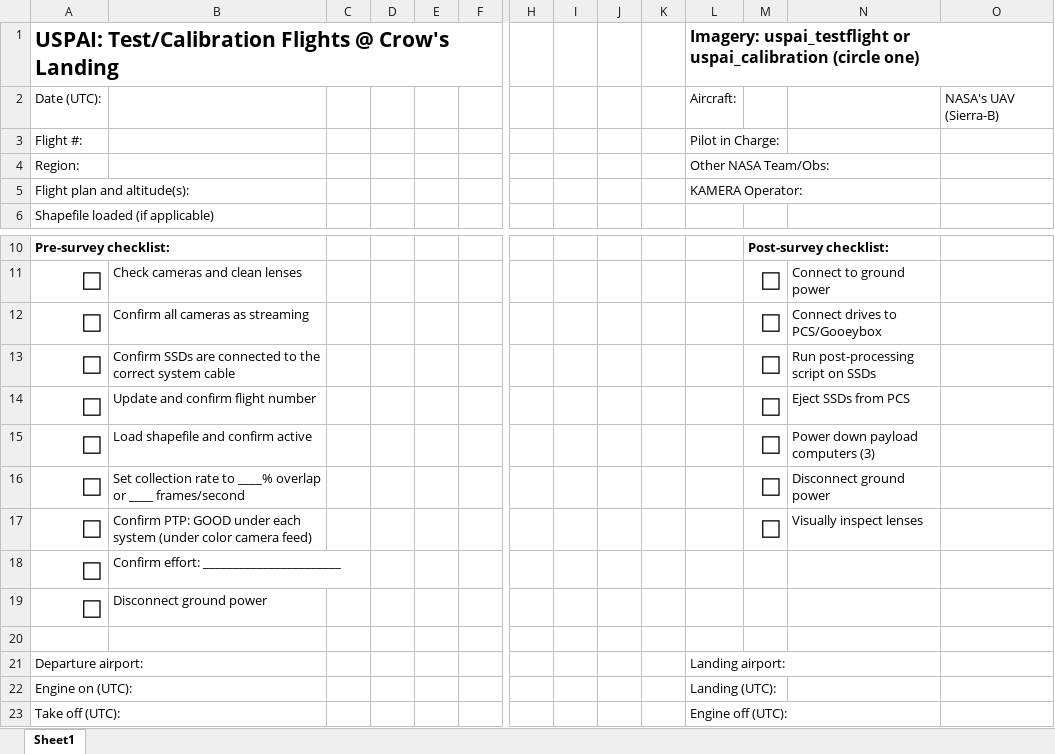
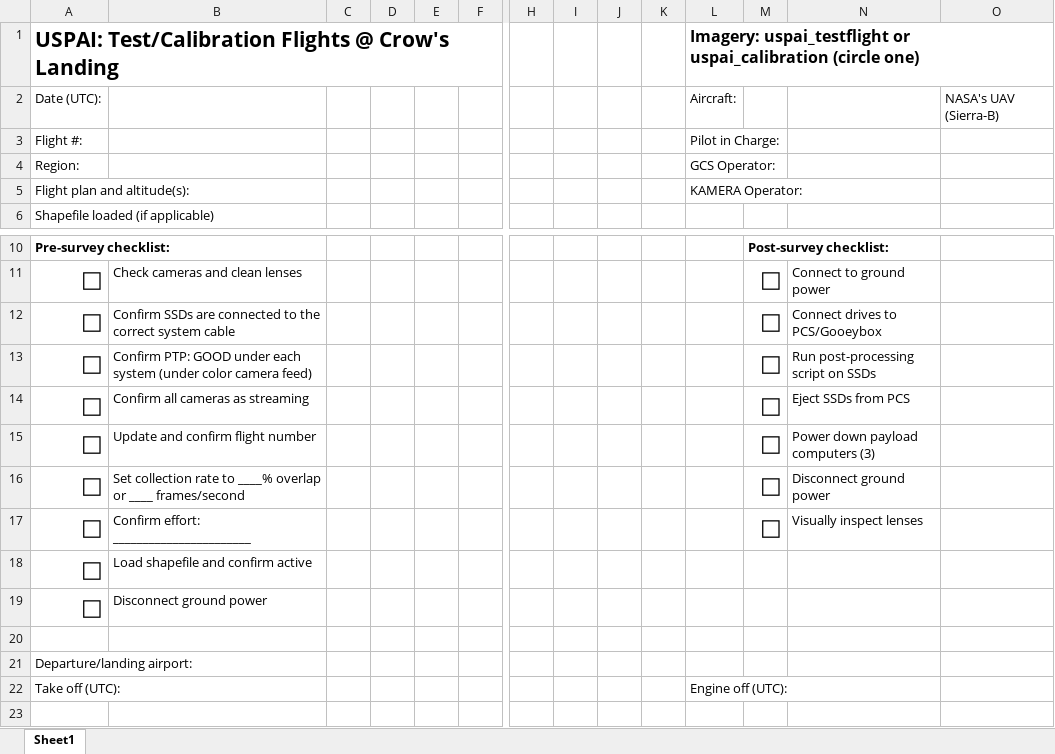
Before and after one commit to staciekoslovsky-noaa/USPAI_DataManagement, an Excel workbook: Datasheets/DataForm_USPAI_Test+Calibration.xlsx, sheet Sheet1, drawn as a sheet; only a part is shown, gaps mark what is left out; the shorter side is filled out with more unchanged rows; values as stored, in another font and other column widths than the file's, no borders; removed rows and columns are numbered as before the commit, all else as after; rows hold the shown columns only; the diff names each change by its address in the sheet, - before the commit and + after, or states it on an @@ line.

Commit message:
Update DataForm_USPAI_Test+Calibration.xlsx
Updated datasheet based on SPD and BXH comments.

```diff
--- a/Datasheets/DataForm_USPAI_Test+Calibration.xlsx (sheet Sheet1)
+++ b/Datasheets/DataForm_USPAI_Test+Calibration.xlsx (sheet Sheet1)
-L4: Other NASA Team/Obs:
+L4: GCS Operator:
-B12: Confirm all cameras as streaming
+B12: Confirm SSDs are connected to the correct system cable
-B13: Confirm SSDs are connected to the correct system cable
+B13: Confirm PTP: GOOD under each system (under color camera feed)
-B14: Update and confirm flight number
+B14: Confirm all cameras as streaming
-B15: Load shapefile and confirm active
+B15: Update and confirm flight number
-B17: Confirm PTP: GOOD under each system (under color camera feed)
+B17: Confirm effort: _______________________
-B18: Confirm effort: _______________________
+B18: Load shapefile and confirm active
-row 21: Departure airport: |  |  |  |  |  |  |  |  |  | Landing airport:
-row 22: Engine on (UTC): |  |  |  |  |  |  |  |  |  | Landing (UTC):
+row 21: Departure/landing airport:
```
